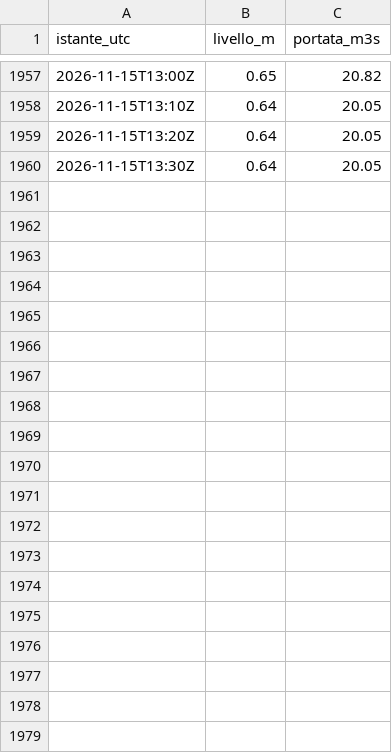
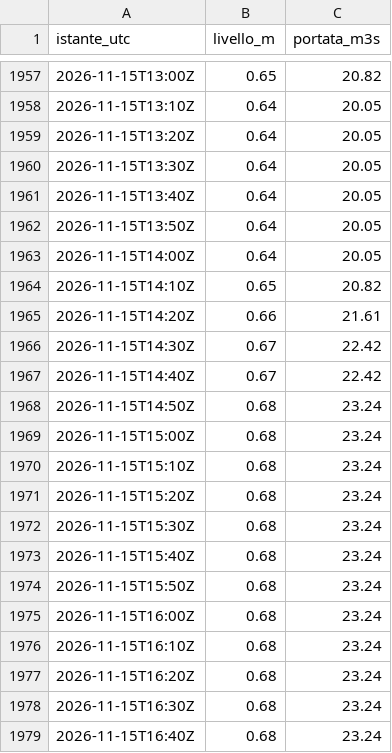
Before and after one commit to simone-9/Server-app1, a CSV file: dati/300005751/2026-11.csv, drawn as a sheet; only a part is shown, gaps mark what is left out; the diff covers the shown part only; the diff names each change by its address in the sheet, - before the commit and + after, or states it on an @@ line.

```diff
--- a/dati/300005751/2026-11.csv
+++ b/dati/300005751/2026-11.csv
+row 1961: 2026-11-15T13:40Z | 0.64 | 20.05
+row 1962: 2026-11-15T13:50Z | 0.64 | 20.05
+row 1963: 2026-11-15T14:00Z | 0.64 | 20.05
+row 1964: 2026-11-15T14:10Z | 0.65 | 20.82
+row 1965: 2026-11-15T14:20Z | 0.66 | 21.61
+row 1966: 2026-11-15T14:30Z | 0.67 | 22.42
+row 1967: 2026-11-15T14:40Z | 0.67 | 22.42
+row 1968: 2026-11-15T14:50Z | 0.68 | 23.24
+row 1969: 2026-11-15T15:00Z | 0.68 | 23.24
+row 1970: 2026-11-15T15:10Z | 0.68 | 23.24
+row 1971: 2026-11-15T15:20Z | 0.68 | 23.24
+row 1972: 2026-11-15T15:30Z | 0.68 | 23.24
+row 1973: 2026-11-15T15:40Z | 0.68 | 23.24
+row 1974: 2026-11-15T15:50Z | 0.68 | 23.24
+row 1975: 2026-11-15T16:00Z | 0.68 | 23.24
+row 1976: 2026-11-15T16:10Z | 0.68 | 23.24
+row 1977: 2026-11-15T16:20Z | 0.68 | 23.24
+row 1978: 2026-11-15T16:30Z | 0.68 | 23.24
+row 1979: 2026-11-15T16:40Z | 0.68 | 23.24
```
Also changed, not shown: 16 added rows elsewhere in this file, dati/300005777/2026-11.csv, dati/300005833/2026-11.csv, 14 other files.
